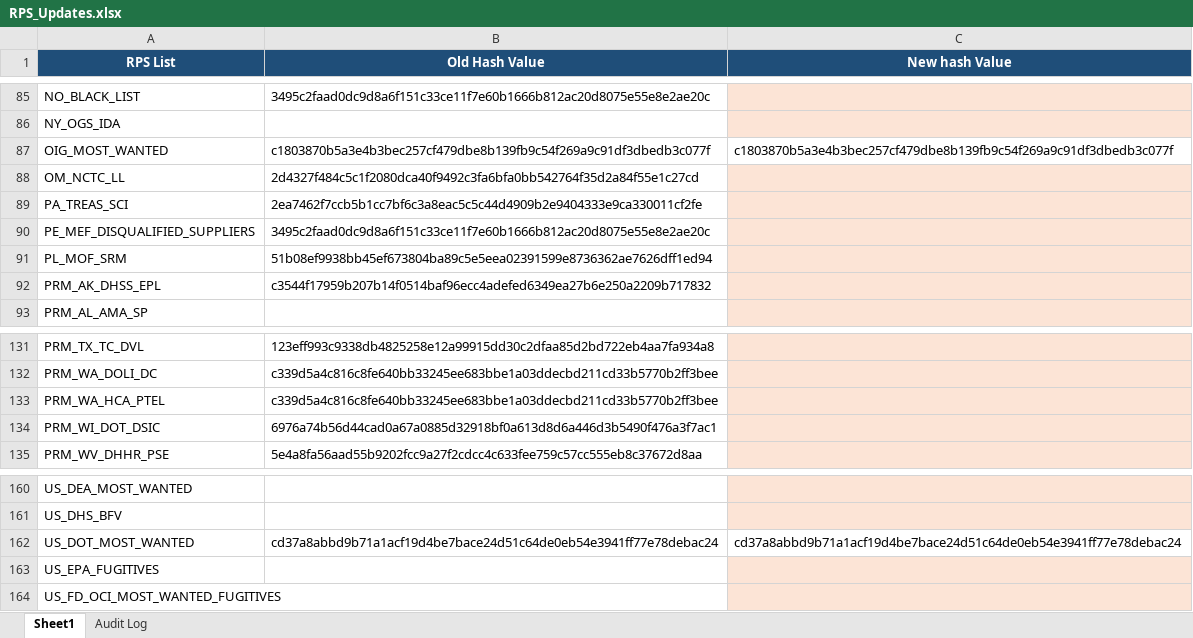
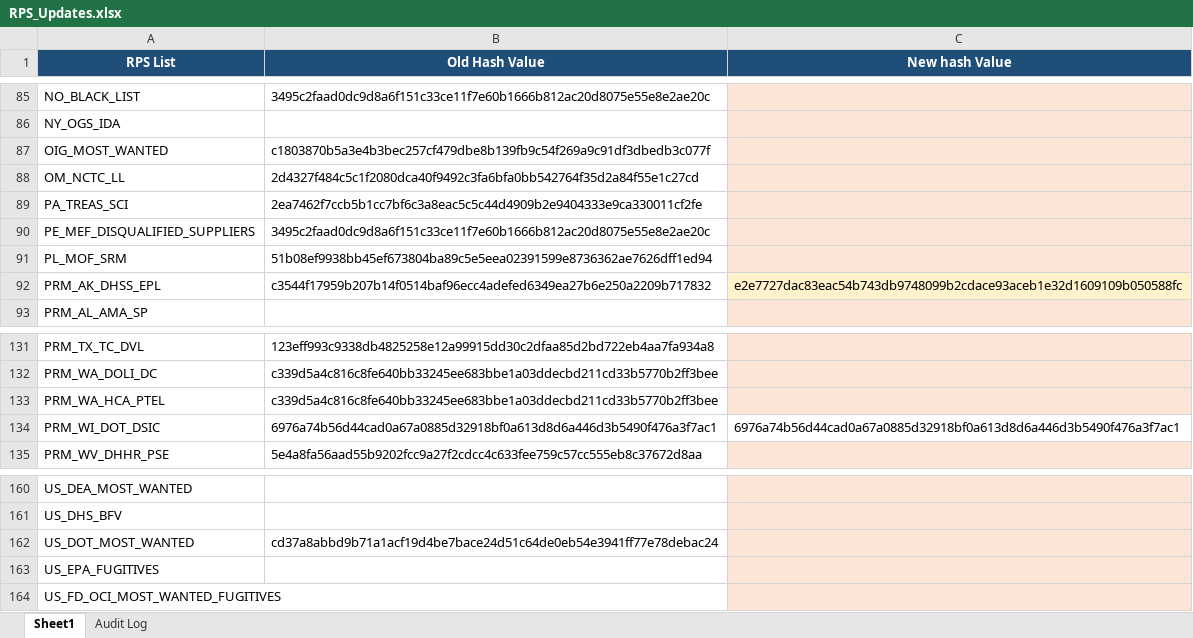
Before and after one commit to rahulraveendrannair-bot/Update-Checking-Automation, an Excel workbook: RPS_Updates.xlsx, sheet Sheet1, drawn as a sheet; only a part is shown, gaps mark what is left out; values as stored, in another font and other column widths than the file's, no borders; the diff names each change by its address in the sheet, - before the commit and + after, or states it on an @@ line.

```diff
--- a/RPS_Updates.xlsx (sheet Sheet1)
+++ b/RPS_Updates.xlsx (sheet Sheet1)
-C87 (New hash Value): c1803870b5a3e4b3bec257cf479dbe8b139fb9c54f269a9c91df3dbedb3c077f
+C87 (New hash Value): (empty)
-C87 fill: none
+C87 fill: #FCE4D6
-C92 (New hash Value): (empty)
+C92 (New hash Value): e2e7727dac83eac54b743db9748099b2cdace93aceb1e32d1609109b050588fc
-C134 (New hash Value): (empty)
+C134 (New hash Value): 6976a74b56d44cad0a67a0885d32918bf0a613d8d6a446d3b5490f476a3f7ac1
-C134 fill: #FCE4D6
+C134 fill: none
-C162 (New hash Value): cd37a8abbd9b71a1acf19d4be7bace24d51c64de0eb54e3941ff77e78debac24
+C162 (New hash Value): (empty)
-C162 fill: none
+C162 fill: #FCE4D6
```
Also changed, not shown: sheet Audit Log, 2 other files.
